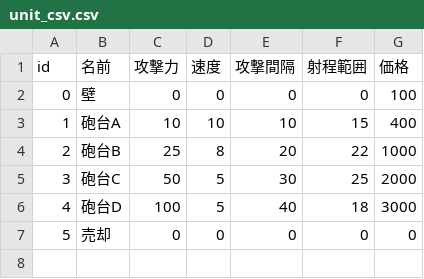
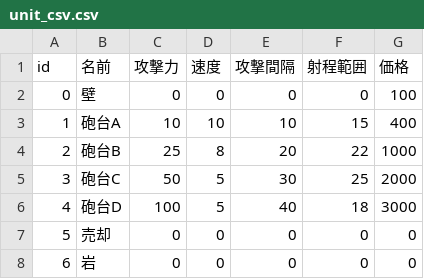
Before and after one commit to hanakusogame/tower, a CSV file: text/unit_csv.csv, drawn as a sheet.

```diff
--- a/text/unit_csv.csv
+++ b/text/unit_csv.csv
@@ -7 +7,2 @@ id,名前,攻撃力,速度,攻撃間隔,射程範囲,価格
 5,売却,0,0,0,0,0
+6,岩,0,0,0,0,0
```
Also changed, not shown: 10 other files.
